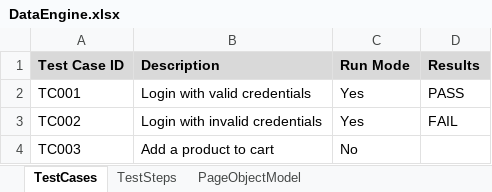
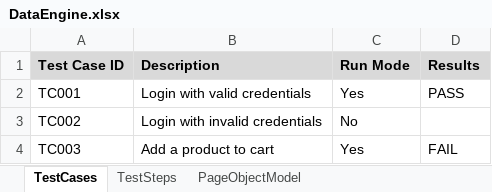
Before and after one commit to kumarmaneesh/KDFramework, an Excel workbook: bin/dataEngine/DataEngine.xlsx, sheet TestCases, drawn as a sheet; values as stored, in another font and other column widths than the file's, no borders; the diff names each change by its address in the sheet, - before the commit and + after, or states it on an @@ line.

```diff
--- a/bin/dataEngine/DataEngine.xlsx (sheet TestCases)
+++ b/bin/dataEngine/DataEngine.xlsx (sheet TestCases)
-C3 (Run Mode): Yes
+C3 (Run Mode): No
-D3 (Results): FAIL
+D3 (Results): (empty)
-C4 (Run Mode): No
+C4 (Run Mode): Yes
-D4 (Results): (empty)
+D4 (Results): FAIL
```
Also changed, not shown: sheet TestSteps, src/dataEngine/DataEngine.xlsx, 5 other files.
